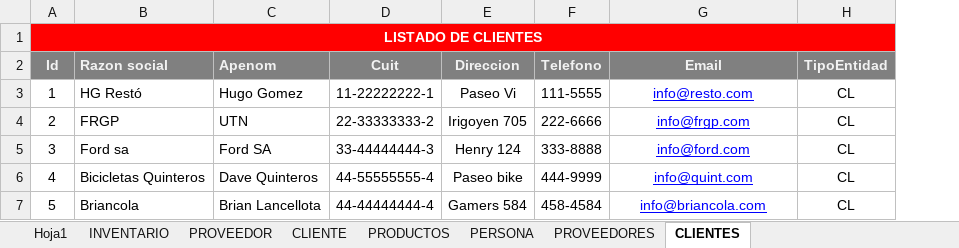
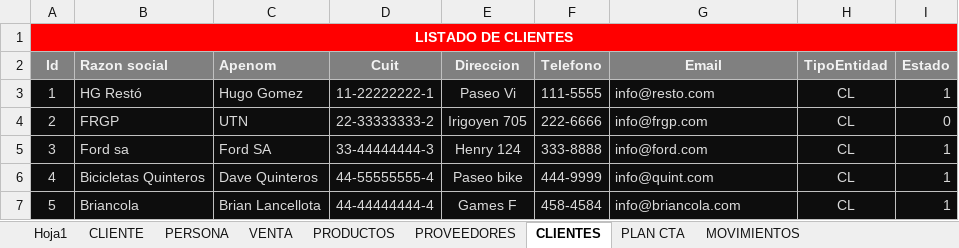
Before and after one commit to GrupoLaboratorio/sistemaPyme, an Excel workbook: EXCEL.xlsx, sheet CLIENTES, drawn as a sheet; values as stored, in another font and other column widths than the file's, no borders; the diff names each change by its address in the sheet, - before the commit and + after, or states it on an @@ line.

```diff
--- a/EXCEL.xlsx (sheet CLIENTES)
+++ b/EXCEL.xlsx (sheet CLIENTES)
-sheet tab: INVENTARIO
+sheet tab: VENTA
-sheet tab: PROVEEDOR
+sheet tab: PLAN CTA
+sheet tab: MOVIMIENTOS
@@ sheet tab order changed: Hoja1 | CLIENTE | PERSONA | VENTA | PRODUCTOS | PROVEEDORES | CLIENTES | PLAN CTA | MOVIMIENTOS @@
+column I (Estado), rows 3-7: 1 | 0 | 1 | 1 | 1
-A3:H7 fill: none
+A3:H7 fill: #0D0D0D
-A3:F7 text colour: black
+A3:F7 text colour: #D9D9D9
@@ G3:G7 underline: on → off, text colour: #0000FF → #D9D9D9, alignment: center → left @@
-H3:H7 text colour: black
+H3:H7 text colour: #D9D9D9
-E7 (Direccion): Gamers 584
+E7 (Direccion): Games F
```
Also changed, not shown: sheet PRODUCTOS, sheet PROVEEDORES, sheet VENTA, charts or pictures.
